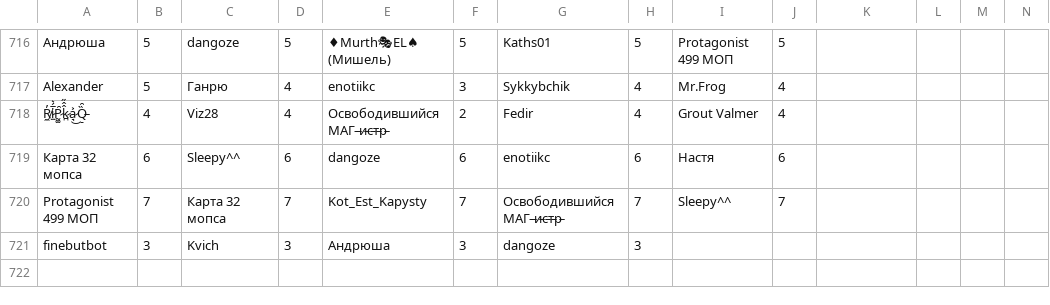
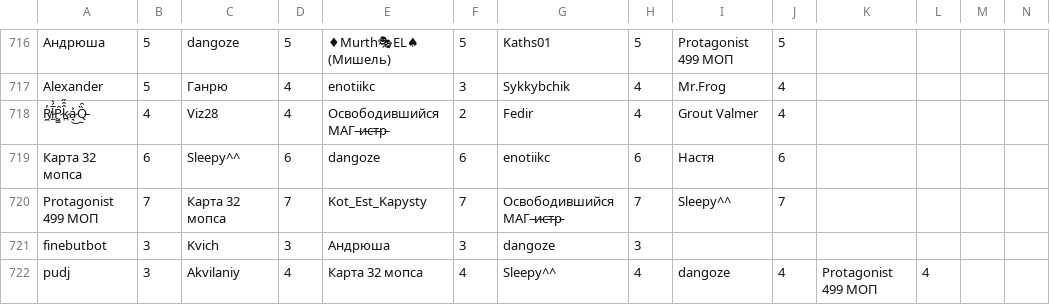
Before and after one commit to zzzRobottzzz/dnd-stats, a CSV file: stats.csv, drawn as a sheet; only a part is shown, gaps mark what is left out; rows hold the shown columns only; the diff names each change by its address in the sheet, - before the commit and + after, or states it on an @@ line.

Commit message:
Update statistics

```diff
--- a/stats.csv
+++ b/stats.csv
+row 722: pudj | 3 | Akvilaniy | 4 | Карта 32 мопса | 4 | Sleepy^^ | 4 | dangoze | 4 | Protagonist 499 МОП | 4
```
